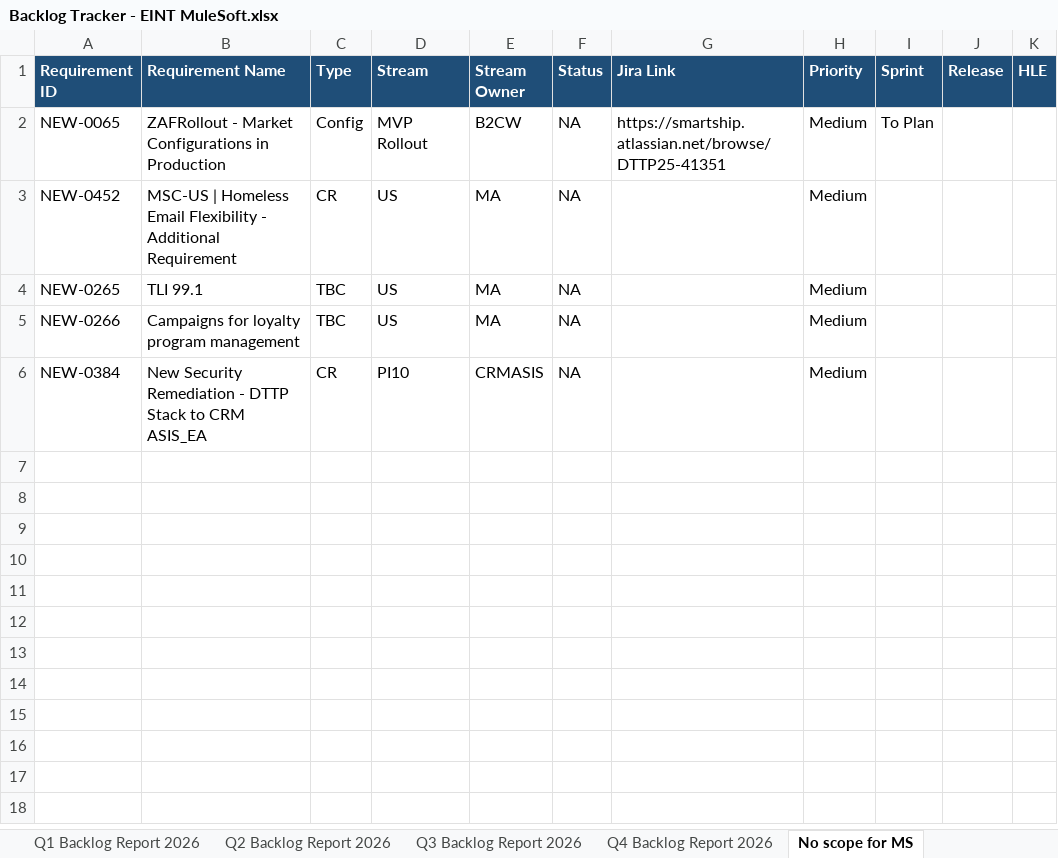
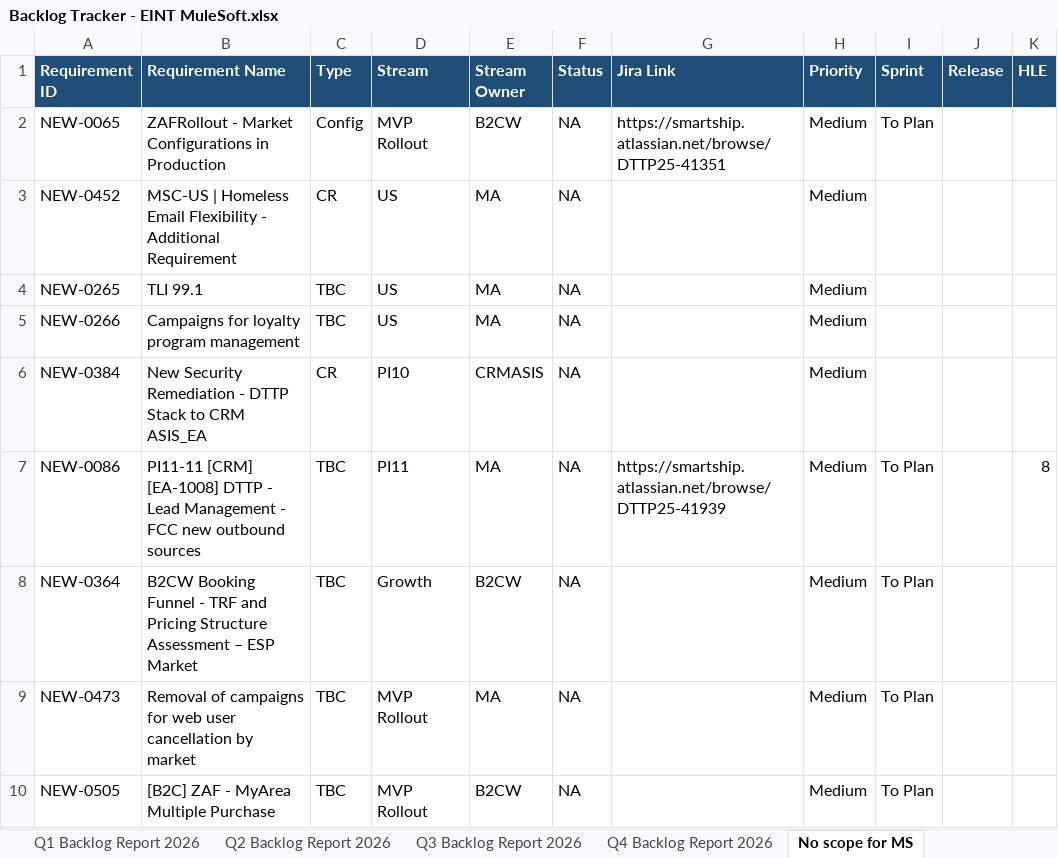
Before and after one commit to sasuepam/backlog-tracker, an Excel workbook: workbook/Backlog Tracker - EINT MuleSoft.xlsx, sheet No scope for MS, drawn as a sheet; values as stored, in another font and other column widths than the file's, no borders; the diff names each change by its address in the sheet, - before the commit and + after, or states it on an @@ line.

```diff
--- a/workbook/Backlog Tracker - EINT MuleSoft.xlsx (sheet No scope for MS)
+++ b/workbook/Backlog Tracker - EINT MuleSoft.xlsx (sheet No scope for MS)
+row 7: NEW-0086 | PI11-11 [CRM] [EA-1008] DTTP - Lead Management - FCC new outbound sources | TBC | PI11 | MA | NA | https://smartship.atlassian.net/browse/DTTP25-41939 | Medium | To Plan |  | 8
+row 8: NEW-0364 | B2CW Booking Funnel - TRF and Pricing Structure Assessment – ESP Market | TBC | Growth | B2CW | NA |  | Medium | To Plan
+row 9: NEW-0473 | Removal of campaigns for web user cancellation by market | TBC | MVP Rollout | MA | NA |  | Medium | To Plan
+row 10: NEW-0505 | [B2C] ZAF - MyArea Multiple Purchase | TBC | MVP Rollout | B2CW | NA |  | Medium | To Plan
```
Also changed, not shown: sheet RTM, sheet Sprint Planning, sheet Backlog, sheet API Design Planning, sheet Roadmap, sheet Q3 Backlog Report 2026, 2 more sheets, formulas that keep their value, hidden cells.
